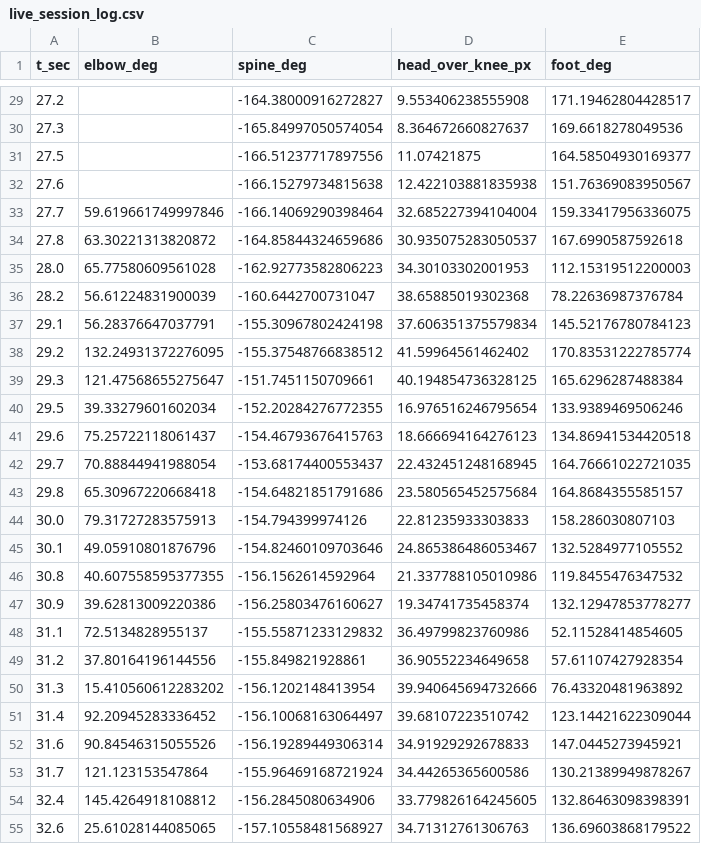
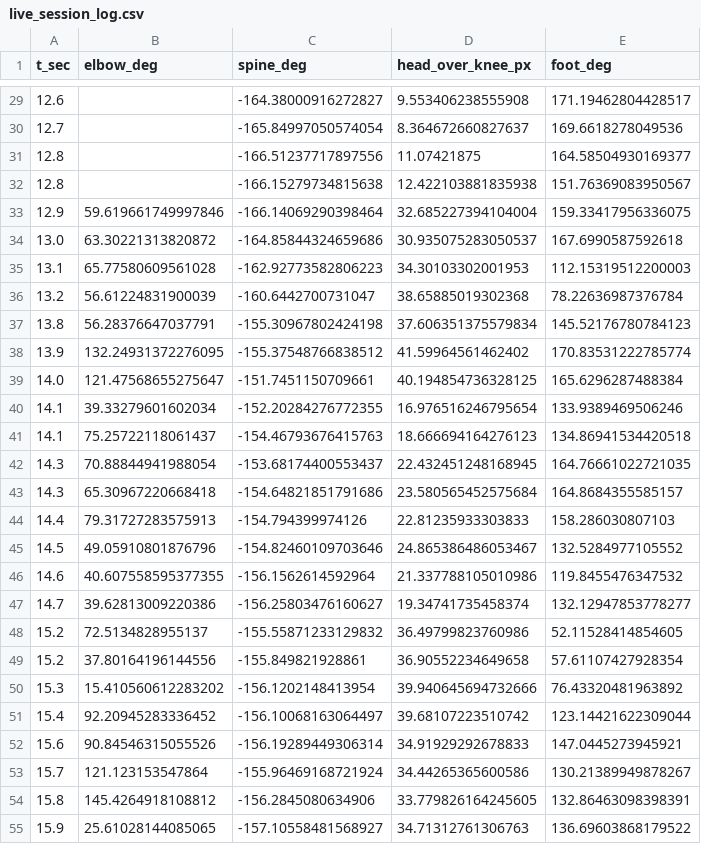
Before and after one commit to Anshuman-Chakraborty/cover-drive-realtime, a CSV file: output/live_session_log.csv, drawn as a sheet; only a part is shown, gaps mark what is left out; the diff covers the shown part only.

```diff
--- a/output/live_session_log.csv
+++ b/output/live_session_log.csv
@@ -29,27 +29,27 @@ t_sec,elbow_deg,spine_deg,head_over_knee_px,foot_deg
-27.2,,-164.38000916272827,9.553406238555908,171.19462804428517
-27.3,,-165.84997050574054,8.364672660827637,169.6618278049536
-27.5,,-166.51237717897556,11.07421875,164.58504930169377
-27.6,,-166.15279734815638,12.422103881835938,151.76369083950567
-27.7,59.619661749997846,-166.14069290398464,32.685227394104004,159.33417956336075
-27.8,63.30221313820872,-164.85844324659686,30.935075283050537,167.6990587592618
-28.0,65.77580609561028,-162.92773582806223,34.30103302001953,112.15319512200003
-28.2,56.61224831900039,-160.6442700731047,38.65885019302368,78.22636987376784
-29.1,56.28376647037791,-155.30967802424198,37.606351375579834,145.52176780784123
-29.2,132.24931372276095,-155.37548766838512,41.59964561462402,170.83531222785774
-29.3,121.47568655275647,-151.7451150709661,40.194854736328125,165.6296287488384
-29.5,39.33279601602034,-152.20284276772355,16.976516246795654,133.9389469506246
-29.6,75.25722118061437,-154.46793676415763,18.666694164276123,134.86941534420518
-29.7,70.88844941988054,-153.68174400553437,22.432451248168945,164.76661022721035
-29.8,65.30967220668418,-154.64821851791686,23.580565452575684,164.8684355585157
-30.0,79.31727283575913,-154.794399974126,22.81235933303833,158.286030807103
-30.1,49.05910801876796,-154.82460109703646,24.865386486053467,132.5284977105552
-30.8,40.607558595377355,-156.1562614592964,21.337788105010986,119.8455476347532
-30.9,39.62813009220386,-156.25803476160627,19.34741735458374,132.12947853778277
-31.1,72.5134828955137,-155.55871233129832,36.49799823760986,52.11528414854605
-31.2,37.80164196144556,-155.849821928861,36.90552234649658,57.61107427928354
-31.3,15.410560612283202,-156.1202148413954,39.940645694732666,76.43320481963892
-31.4,92.20945283336452,-156.10068163064497,39.68107223510742,123.14421622309044
-31.6,90.84546315055526,-156.19289449306314,34.91929292678833,147.0445273945921
-31.7,121.123153547864,-155.96469168721924,34.44265365600586,130.21389949878267
-32.4,145.4264918108812,-156.2845080634906,33.779826164245605,132.86463098398391
-32.6,25.61028144085065,-157.10558481568927,34.71312761306763,136.69603868179522
+12.6,,-164.38000916272827,9.553406238555908,171.19462804428517
+12.7,,-165.84997050574054,8.364672660827637,169.6618278049536
+12.8,,-166.51237717897556,11.07421875,164.58504930169377
+12.8,,-166.15279734815638,12.422103881835938,151.76369083950567
+12.9,59.619661749997846,-166.14069290398464,32.685227394104004,159.33417956336075
+13.0,63.30221313820872,-164.85844324659686,30.935075283050537,167.6990587592618
+13.1,65.77580609561028,-162.92773582806223,34.30103302001953,112.15319512200003
+13.2,56.61224831900039,-160.6442700731047,38.65885019302368,78.22636987376784
+13.8,56.28376647037791,-155.30967802424198,37.606351375579834,145.52176780784123
+13.9,132.24931372276095,-155.37548766838512,41.59964561462402,170.83531222785774
+14.0,121.47568655275647,-151.7451150709661,40.194854736328125,165.6296287488384
+14.1,39.33279601602034,-152.20284276772355,16.976516246795654,133.9389469506246
+14.1,75.25722118061437,-154.46793676415763,18.666694164276123,134.86941534420518
+14.3,70.88844941988054,-153.68174400553437,22.432451248168945,164.76661022721035
+14.3,65.30967220668418,-154.64821851791686,23.580565452575684,164.8684355585157
+14.4,79.31727283575913,-154.794399974126,22.81235933303833,158.286030807103
+14.5,49.05910801876796,-154.82460109703646,24.865386486053467,132.5284977105552
+14.6,40.607558595377355,-156.1562614592964,21.337788105010986,119.8455476347532
+14.7,39.62813009220386,-156.25803476160627,19.34741735458374,132.12947853778277
+15.2,72.5134828955137,-155.55871233129832,36.49799823760986,52.11528414854605
+15.2,37.80164196144556,-155.849821928861,36.90552234649658,57.61107427928354
+15.3,15.410560612283202,-156.1202148413954,39.940645694732666,76.43320481963892
+15.4,92.20945283336452,-156.10068163064497,39.68107223510742,123.14421622309044
+15.6,90.84546315055526,-156.19289449306314,34.91929292678833,147.0445273945921
+15.7,121.123153547864,-155.96469168721924,34.44265365600586,130.21389949878267
+15.8,145.4264918108812,-156.2845080634906,33.779826164245605,132.86463098398391
+15.9,25.61028144085065,-157.10558481568927,34.71312761306763,136.69603868179522
```
Also changed, not shown: 8 removed rows and 33 edited cells elsewhere in this file, 3 other files.
